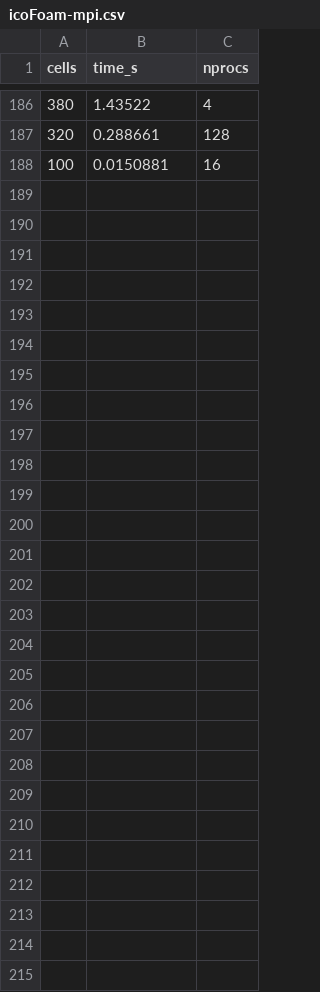
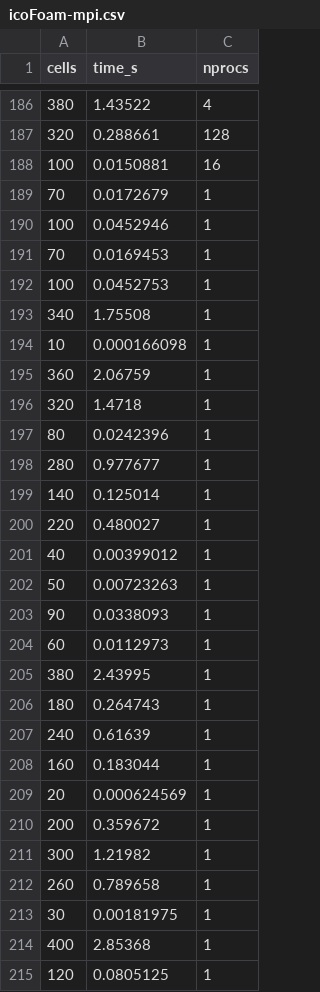
Before and after one commit to lupeterm/FVM-Prototyping, a CSV file: results/icoFoam-mpi.csv, drawn as a sheet; only a part is shown, gaps mark what is left out; the diff names each change by its address in the sheet, - before the commit and + after, or states it on an @@ line.

Commit message:
update icofoam scaling

```diff
--- a/results/icoFoam-mpi.csv
+++ b/results/icoFoam-mpi.csv
+row 189: 70 | 0.0172679 | 1
+row 190: 100 | 0.0452946 | 1
+row 191: 70 | 0.0169453 | 1
+row 192: 100 | 0.0452753 | 1
+row 193: 340 | 1.75508 | 1
+row 194: 10 | 0.000166098 | 1
+row 195: 360 | 2.06759 | 1
+row 196: 320 | 1.4718 | 1
+row 197: 80 | 0.0242396 | 1
+row 198: 280 | 0.977677 | 1
+row 199: 140 | 0.125014 | 1
+row 200: 220 | 0.480027 | 1
+row 201: 40 | 0.00399012 | 1
+row 202: 50 | 0.00723263 | 1
+row 203: 90 | 0.0338093 | 1
+row 204: 60 | 0.0112973 | 1
+row 205: 380 | 2.43995 | 1
+row 206: 180 | 0.264743 | 1
+row 207: 240 | 0.61639 | 1
+row 208: 160 | 0.183044 | 1
+row 209: 20 | 0.000624569 | 1
+row 210: 200 | 0.359672 | 1
+row 211: 300 | 1.21982 | 1
+row 212: 260 | 0.789658 | 1
+row 213: 30 | 0.00181975 | 1
+row 214: 400 | 2.85368 | 1
+row 215: 120 | 0.0805125 | 1
```
